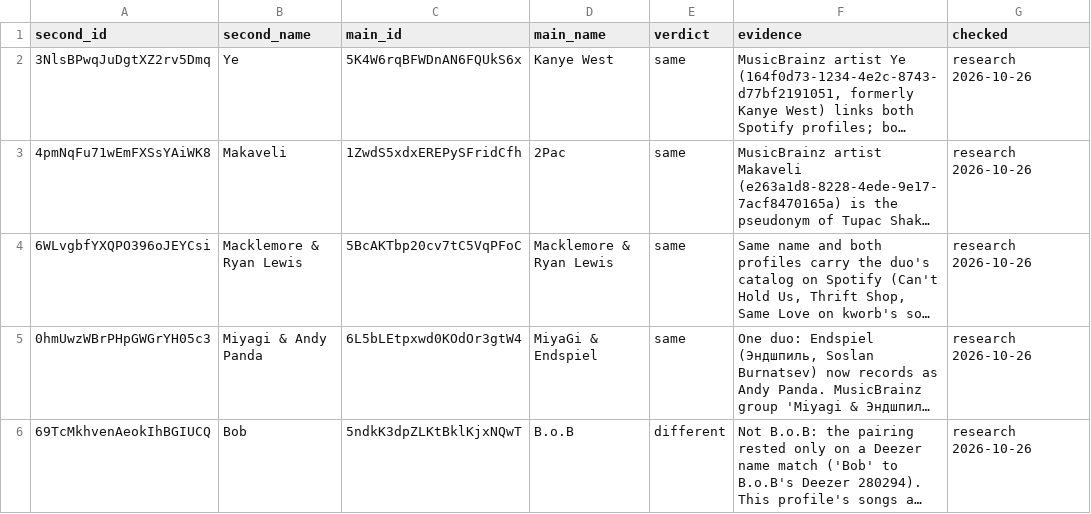
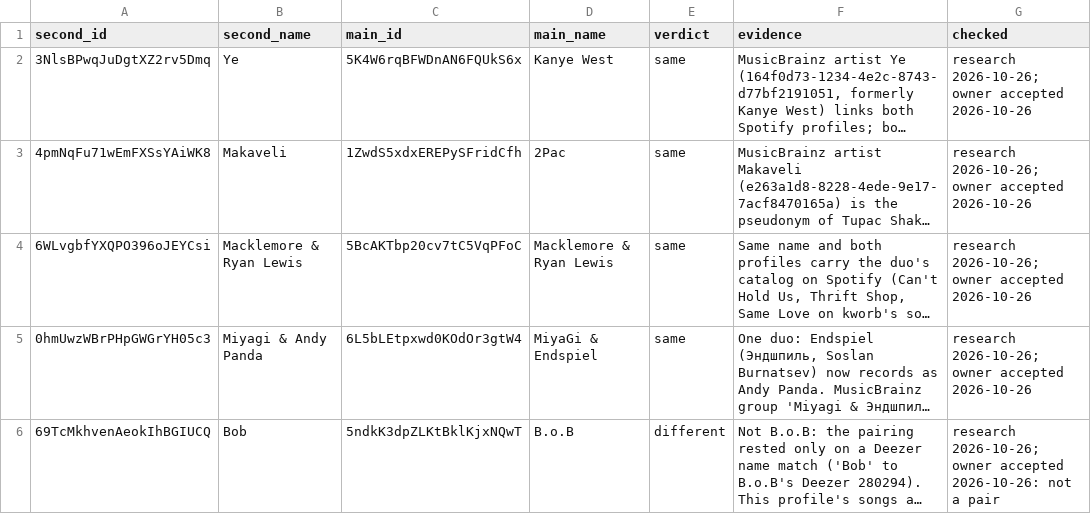
Before and after one commit to sverigeleague/Music, a CSV file: registry/profile_pairs.csv, drawn as a sheet; long unchanged cells end in …; the diff names each change by its address in the sheet, - before the commit and + after, or states it on an @@ line.

```diff
--- a/registry/profile_pairs.csv
+++ b/registry/profile_pairs.csv
-G2:G5 (checked): research 2026-10-26
+G2:G5 (checked): research 2026-10-26; owner accepted 2026-10-26
-G6 (checked): research 2026-10-26
+G6 (checked): research 2026-10-26; owner accepted 2026-10-26: not a pair
```
Also changed, not shown: review/second_profiles.csv, 3 other files.
